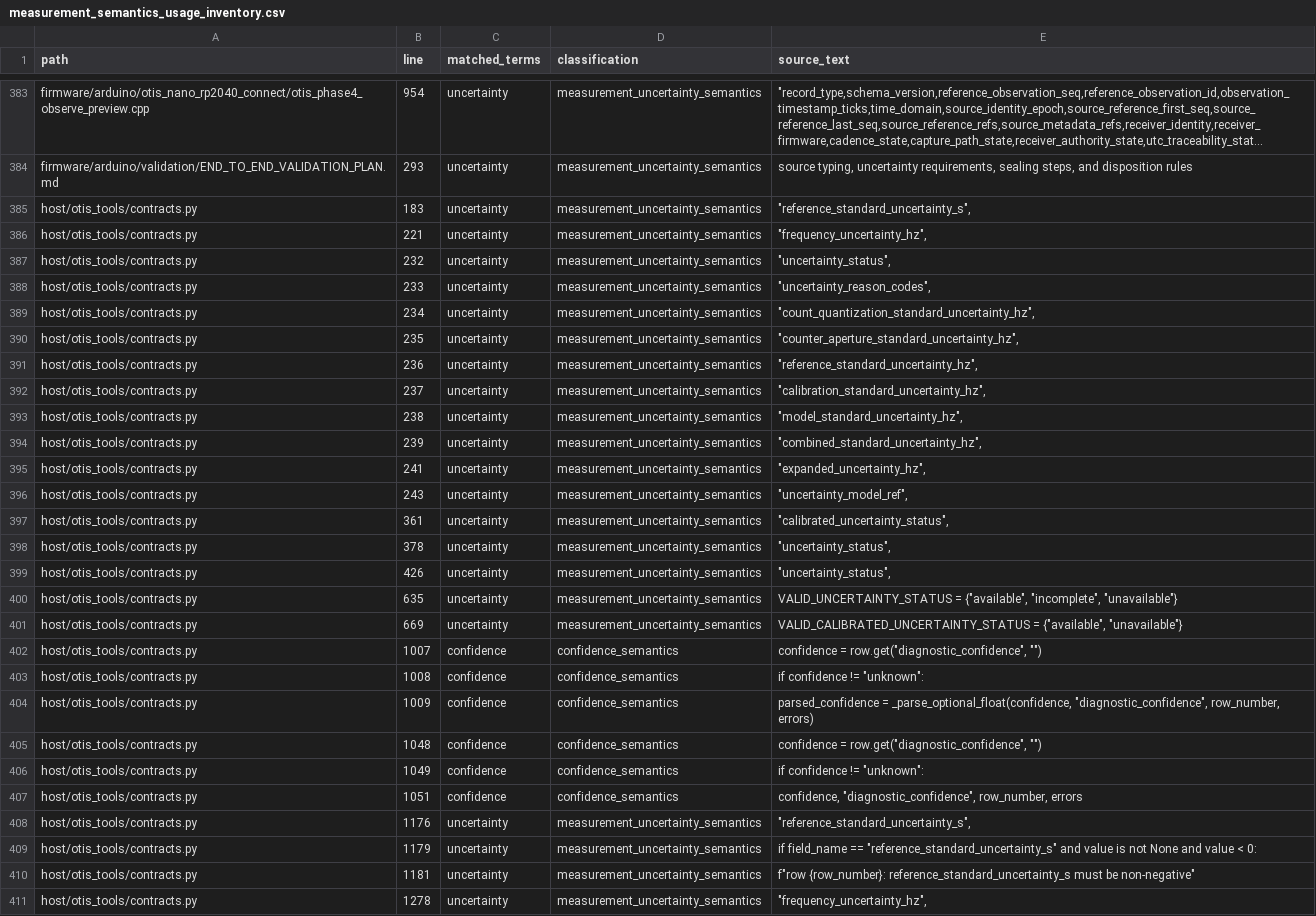
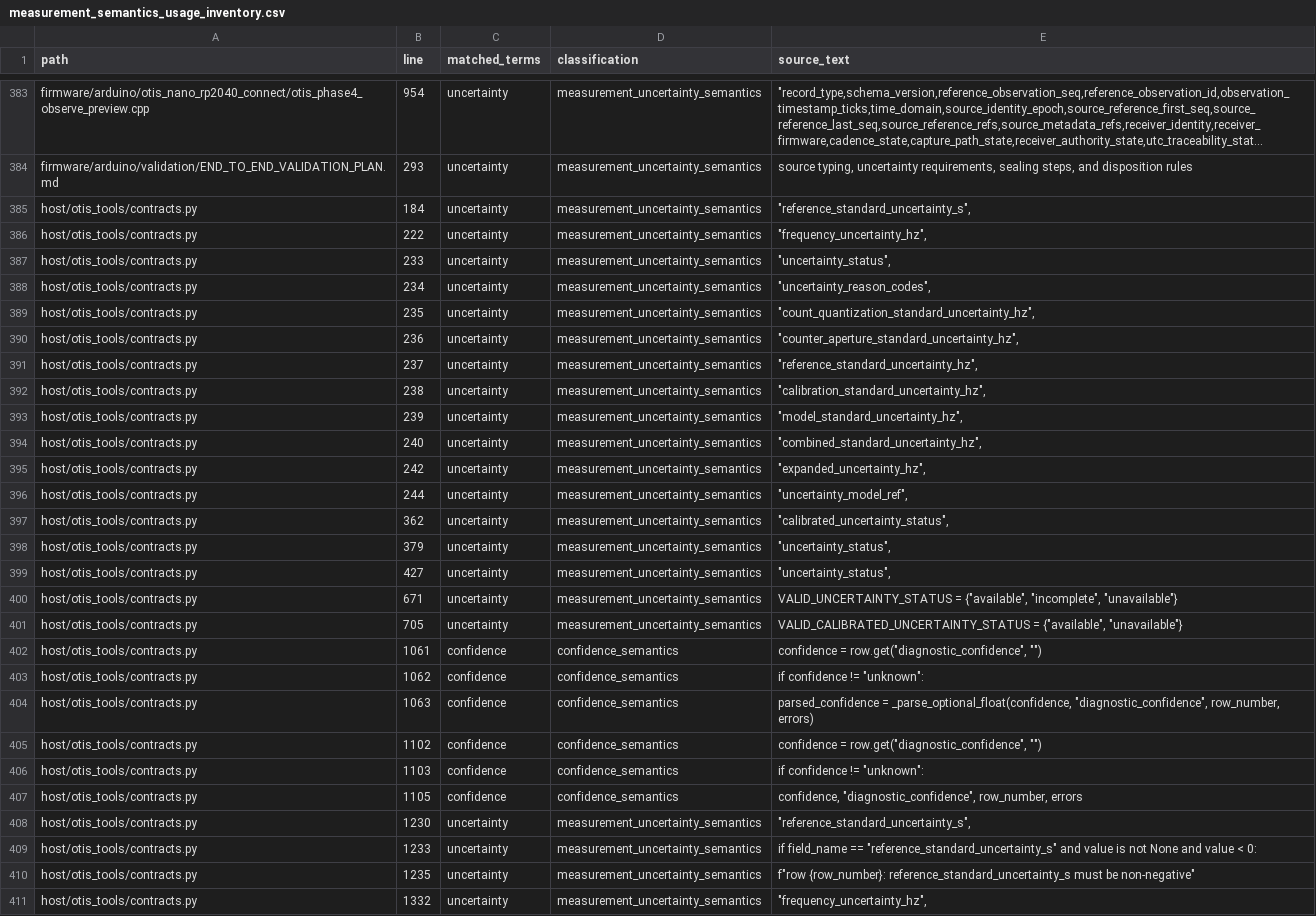
Before and after one commit to flynnr2/OTIS, a CSV file: derived/measurement_semantics_usage_inventory.csv, drawn as a sheet; only a part is shown, gaps mark what is left out; long unchanged cells end in …; removed rows and columns are numbered as before the commit, all else as after; the diff covers the shown part only; the diff names each change by its address in the sheet, - before the commit and + after, or states it on an @@ line.

```diff
--- a/derived/measurement_semantics_usage_inventory.csv
+++ b/derived/measurement_semantics_usage_inventory.csv
-B385 (line): 183
+B385 (line): 184
-B386 (line): 221
+B386 (line): 222
-row 387: host/otis_tools/contracts.py | 232 | uncertainty | measurement_uncertainty_semantics | "uncertainty_status",
-E387 (source_text): "uncertainty_reason_codes",
+E387 (source_text): "uncertainty_status",
-E388 (source_text): "count_quantization_standard_uncertainty_hz",
+E388 (source_text): "uncertainty_reason_codes",
-E389 (source_text): "counter_aperture_standard_uncertainty_hz",
+E389 (source_text): "count_quantization_standard_uncertainty_hz",
-E390 (source_text): "reference_standard_uncertainty_hz",
+E390 (source_text): "counter_aperture_standard_uncertainty_hz",
-E391 (source_text): "calibration_standard_uncertainty_hz",
+E391 (source_text): "reference_standard_uncertainty_hz",
-E392 (source_text): "model_standard_uncertainty_hz",
+E392 (source_text): "calibration_standard_uncertainty_hz",
-E393 (source_text): "combined_standard_uncertainty_hz",
+E393 (source_text): "model_standard_uncertainty_hz",
+row 394: host/otis_tools/contracts.py | 240 | uncertainty | measurement_uncertainty_semantics | "combined_standard_uncertainty_hz",
-B395 (line): 241
+B395 (line): 242
-B396 (line): 243
+B396 (line): 244
-B397 (line): 361
+B397 (line): 362
-B398 (line): 378
+B398 (line): 379
-B399 (line): 426
+B399 (line): 427
-B400 (line): 635
+B400 (line): 671
-B401 (line): 669
+B401 (line): 705
-B402 (line): 1007
+B402 (line): 1061
-B403 (line): 1008
+B403 (line): 1062
-B404 (line): 1009
+B404 (line): 1063
-B405 (line): 1048
+B405 (line): 1102
-B406 (line): 1049
+B406 (line): 1103
-B407 (line): 1051
+B407 (line): 1105
-B408 (line): 1176
+B408 (line): 1230
-B409 (line): 1179
+B409 (line): 1233
-B410 (line): 1181
+B410 (line): 1235
-B411 (line): 1278
+B411 (line): 1332
```
Also changed, not shown: 49 edited cells elsewhere in this file, 47 other files.
